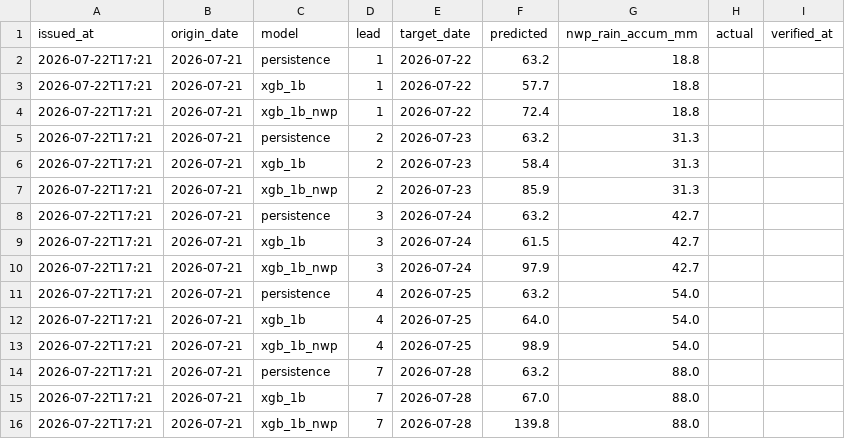
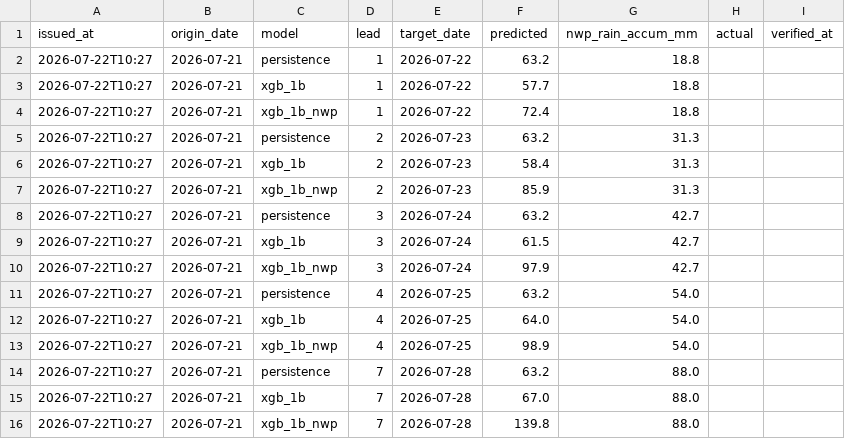
Before and after one commit to tittiyanatcheeze/ping-forecast-live, a CSV file: forecast_log.csv, drawn as a sheet.

```diff
--- a/forecast_log.csv
+++ b/forecast_log.csv
@@ -1,16 +1,16 @@
 issued_at,origin_date,model,lead,target_date,predicted,nwp_rain_accum_mm,actual,verified_at
-2026-07-22T17:21,2026-07-21,persistence,1,2026-07-22,63.2,18.8,,
-2026-07-22T17:21,2026-07-21,xgb_1b,1,2026-07-22,57.7,18.8,,
-2026-07-22T17:21,2026-07-21,xgb_1b_nwp,1,2026-07-22,72.4,18.8,,
-2026-07-22T17:21,2026-07-21,persistence,2,2026-07-23,63.2,31.3,,
-2026-07-22T17:21,2026-07-21,xgb_1b,2,2026-07-23,58.4,31.3,,
-2026-07-22T17:21,2026-07-21,xgb_1b_nwp,2,2026-07-23,85.9,31.3,,
-2026-07-22T17:21,2026-07-21,persistence,3,2026-07-24,63.2,42.7,,
-2026-07-22T17:21,2026-07-21,xgb_1b,3,2026-07-24,61.5,42.7,,
-2026-07-22T17:21,2026-07-21,xgb_1b_nwp,3,2026-07-24,97.9,42.7,,
-2026-07-22T17:21,2026-07-21,persistence,4,2026-07-25,63.2,54.0,,
-2026-07-22T17:21,2026-07-21,xgb_1b,4,2026-07-25,64.0,54.0,,
-2026-07-22T17:21,2026-07-21,xgb_1b_nwp,4,2026-07-25,98.9,54.0,,
-2026-07-22T17:21,2026-07-21,persistence,7,2026-07-28,63.2,88.0,,
-2026-07-22T17:21,2026-07-21,xgb_1b,7,2026-07-28,67.0,88.0,,
-2026-07-22T17:21,2026-07-21,xgb_1b_nwp,7,2026-07-28,139.8,88.0,,
+2026-07-22T10:27,2026-07-21,persistence,1,2026-07-22,63.2,18.8,,
+2026-07-22T10:27,2026-07-21,xgb_1b,1,2026-07-22,57.7,18.8,,
+2026-07-22T10:27,2026-07-21,xgb_1b_nwp,1,2026-07-22,72.4,18.8,,
+2026-07-22T10:27,2026-07-21,persistence,2,2026-07-23,63.2,31.3,,
+2026-07-22T10:27,2026-07-21,xgb_1b,2,2026-07-23,58.4,31.3,,
+2026-07-22T10:27,2026-07-21,xgb_1b_nwp,2,2026-07-23,85.9,31.3,,
+2026-07-22T10:27,2026-07-21,persistence,3,2026-07-24,63.2,42.7,,
+2026-07-22T10:27,2026-07-21,xgb_1b,3,2026-07-24,61.5,42.7,,
+2026-07-22T10:27,2026-07-21,xgb_1b_nwp,3,2026-07-24,97.9,42.7,,
+2026-07-22T10:27,2026-07-21,persistence,4,2026-07-25,63.2,54.0,,
+2026-07-22T10:27,2026-07-21,xgb_1b,4,2026-07-25,64.0,54.0,,
+2026-07-22T10:27,2026-07-21,xgb_1b_nwp,4,2026-07-25,98.9,54.0,,
+2026-07-22T10:27,2026-07-21,persistence,7,2026-07-28,63.2,88.0,,
+2026-07-22T10:27,2026-07-21,xgb_1b,7,2026-07-28,67.0,88.0,,
+2026-07-22T10:27,2026-07-21,xgb_1b_nwp,7,2026-07-28,139.8,88.0,,
```
Also changed, not shown: 1 other file.
